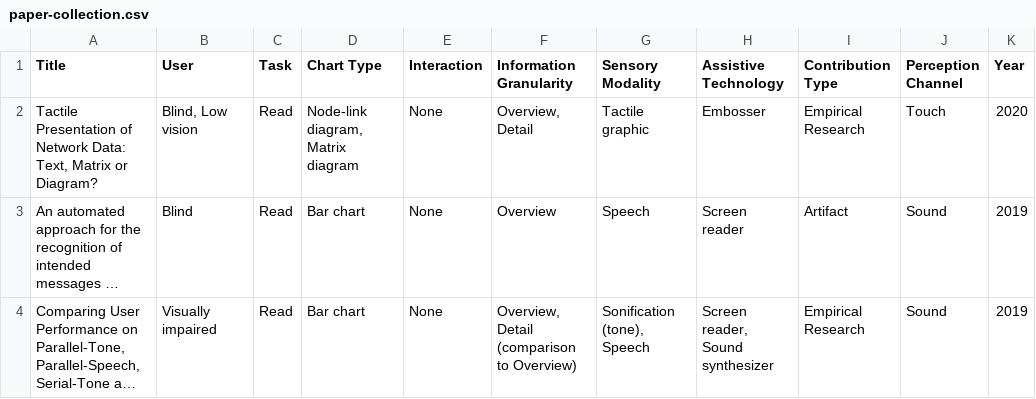
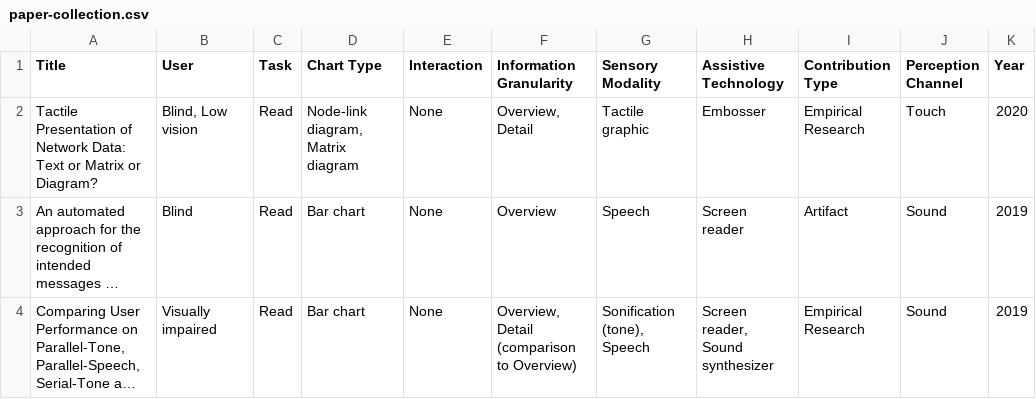
Before and after one commit to graccy4eva/ResearchPapersRepository, a CSV file: public/paper-collection.csv, drawn as a sheet; only a part is shown; long unchanged cells end in …; the diff names each change by its address in the sheet, - before the commit and + after, or states it on an @@ line.

Commit message:
Update paper-collection.csv

```diff
--- a/public/paper-collection.csv
+++ b/public/paper-collection.csv
-A2 (Title): …Network Data: Text, Matrix or…
+A2 (Title): …Network Data: Text or Matrix or…
```
